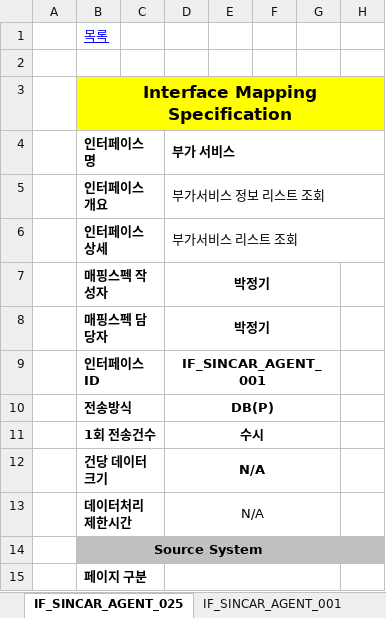
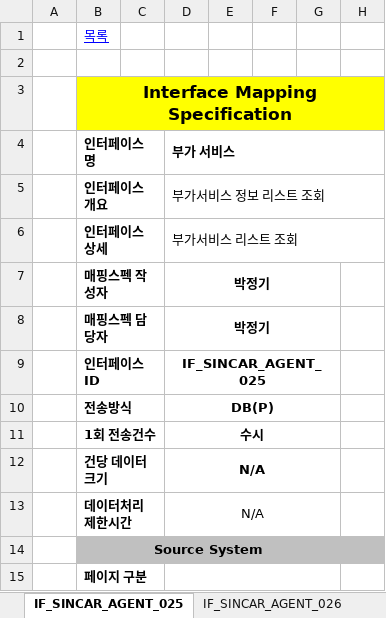
Before and after one commit to rixk-kim/sincarproject, an Excel workbook: Interface 문서/고객용_인터페이스설계서_V0.3_20200302.xlsx, sheet IF_SINCAR_AGENT_025, drawn as a sheet; only a part is shown; values as stored, in another font and other column widths than the file's, no borders; the diff names each change by its address in the sheet, - before the commit and + after, or states it on an @@ line.

```diff
--- a/Interface 문서/고객용_인터페이스설계서_V0.3_20200302.xlsx (sheet IF_SINCAR_AGENT_025)
+++ b/Interface 문서/고객용_인터페이스설계서_V0.3_20200302.xlsx (sheet IF_SINCAR_AGENT_025)
+sheet tab: IF_SINCAR_AGENT_026
-D9 (부가 서비스): IF_SINCAR_AGENT_001
+D9 (부가 서비스): IF_SINCAR_AGENT_025
```
Also changed, not shown: sheet 인터페이스 목록.
